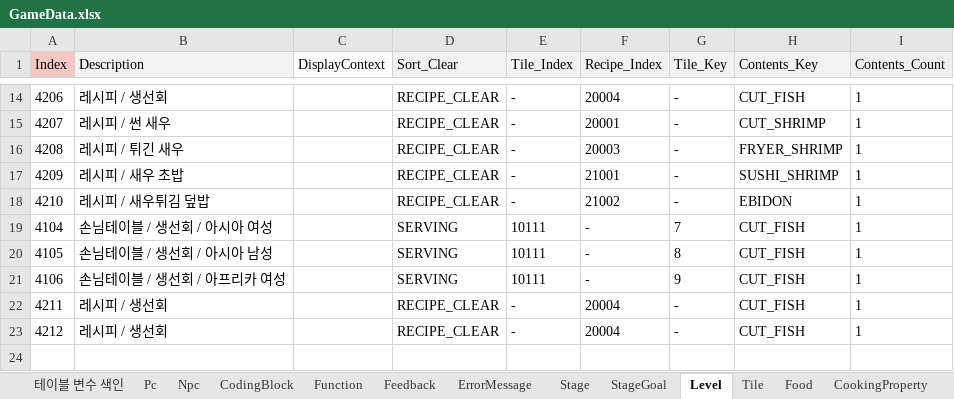
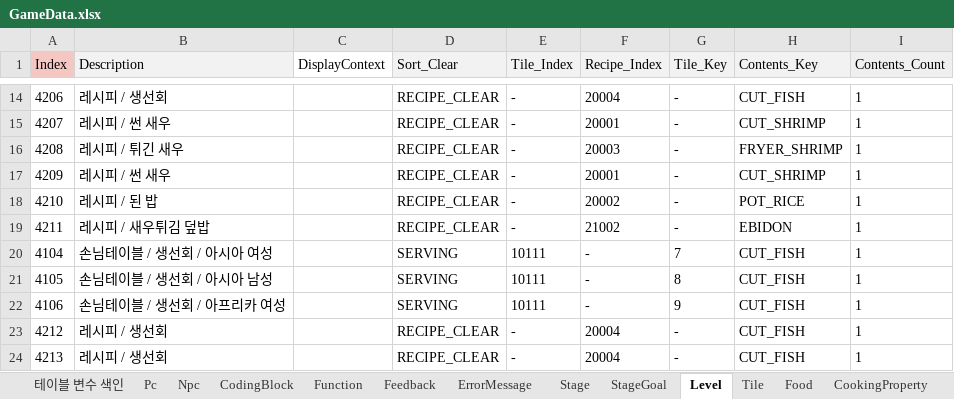
Before and after one commit to Ludning/ProjectVCG, an Excel workbook: Assets/Resources/Xlsx/GameData.xlsx, sheet Level, drawn as a sheet; only a part is shown, gaps mark what is left out; values as stored, in another font and other column widths than the file's, no borders; removed rows and columns are numbered as before the commit, all else as after; the diff names each change by its address in the sheet, - before the commit and + after, or states it on an @@ line.

```diff
--- a/Assets/Resources/Xlsx/GameData.xlsx (sheet Level)
+++ b/Assets/Resources/Xlsx/GameData.xlsx (sheet Level)
-B17 (Description): 레시피 / 새우 초밥
+B17 (Description): 레시피 / 썬 새우
-F17 (Recipe_Index): 21001
+F17 (Recipe_Index): 20001
-H17 (Contents_Key): SUSHI_SHRIMP
+H17 (Contents_Key): CUT_SHRIMP
-B18 (Description): 레시피 / 새우튀김 덮밥
+B18 (Description): 레시피 / 된 밥
-F18 (Recipe_Index): 21002
+F18 (Recipe_Index): 20002
-H18 (Contents_Key): EBIDON
+H18 (Contents_Key): POT_RICE
+row 19: 4211 | 레시피 / 새우튀김 덮밥 |  | RECIPE_CLEAR | - | 21002 | - | EBIDON | 1
-row 22: 4211 | 레시피 / 생선회 |  | RECIPE_CLEAR | - | 20004 | - | CUT_FISH | 1
+row 24: 4213 | 레시피 / 생선회 |  | RECIPE_CLEAR | - | 20004 | - | CUT_FISH | 1
```
Also changed, not shown: sheet Stage, sheet StageGoal, sheet Function, 2 other files.
